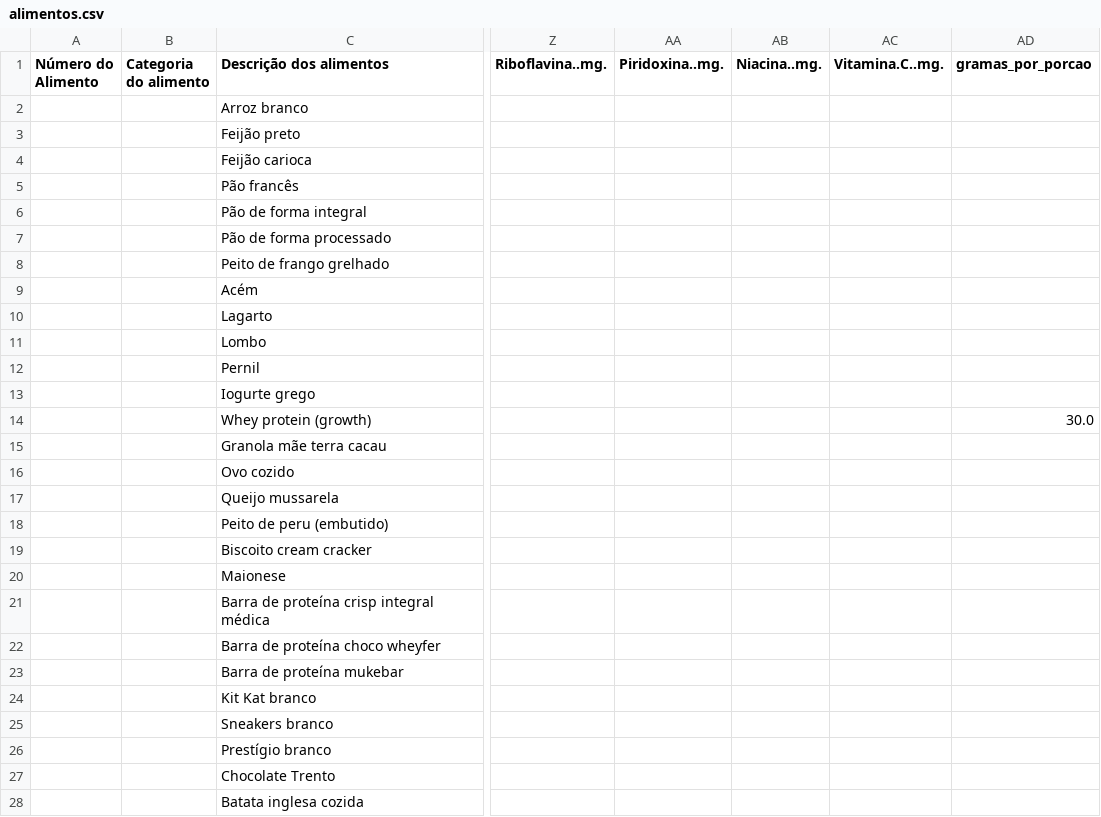
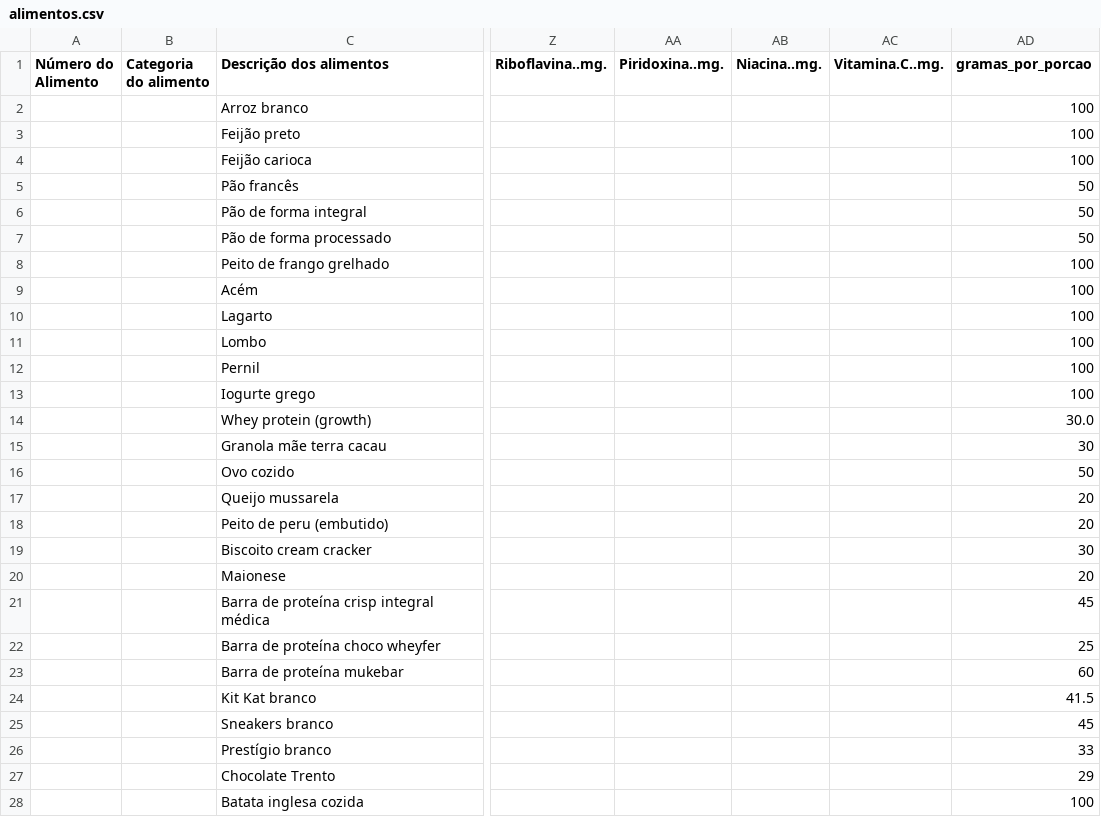
Before and after one commit to arthurssouza42/fit, a CSV file: alimentos.csv, drawn as a sheet; only a part is shown, gaps mark what is left out; the diff covers the shown part only; the diff names each change by its address in the sheet, - before the commit and + after, or states it on an @@ line.

Commit message:
Update alimentos.csv

```diff
--- a/alimentos.csv
+++ b/alimentos.csv
-AD2:AD4 (gramas_por_porcao): (empty)
+AD2:AD4 (gramas_por_porcao): 100
-AD5:AD7 (gramas_por_porcao): (empty)
+AD5:AD7 (gramas_por_porcao): 50
-AD8:AD13 (gramas_por_porcao): (empty)
+AD8:AD13 (gramas_por_porcao): 100
-AD15 (gramas_por_porcao): (empty)
+AD15 (gramas_por_porcao): 30
-AD16 (gramas_por_porcao): (empty)
+AD16 (gramas_por_porcao): 50
-AD17:AD18 (gramas_por_porcao): (empty)
+AD17:AD18 (gramas_por_porcao): 20
-AD19 (gramas_por_porcao): (empty)
+AD19 (gramas_por_porcao): 30
-AD20 (gramas_por_porcao): (empty)
+AD20 (gramas_por_porcao): 20
-AD21 (gramas_por_porcao): (empty)
+AD21 (gramas_por_porcao): 45
-AD22 (gramas_por_porcao): (empty)
+AD22 (gramas_por_porcao): 25
-AD23 (gramas_por_porcao): (empty)
+AD23 (gramas_por_porcao): 60
-AD24 (gramas_por_porcao): (empty)
+AD24 (gramas_por_porcao): 41.5
-AD25 (gramas_por_porcao): (empty)
+AD25 (gramas_por_porcao): 45
-AD26 (gramas_por_porcao): (empty)
+AD26 (gramas_por_porcao): 33
-AD27 (gramas_por_porcao): (empty)
+AD27 (gramas_por_porcao): 29
-AD28 (gramas_por_porcao): (empty)
+AD28 (gramas_por_porcao): 100
```
Also changed, not shown: 5 edited cells elsewhere in this file.
